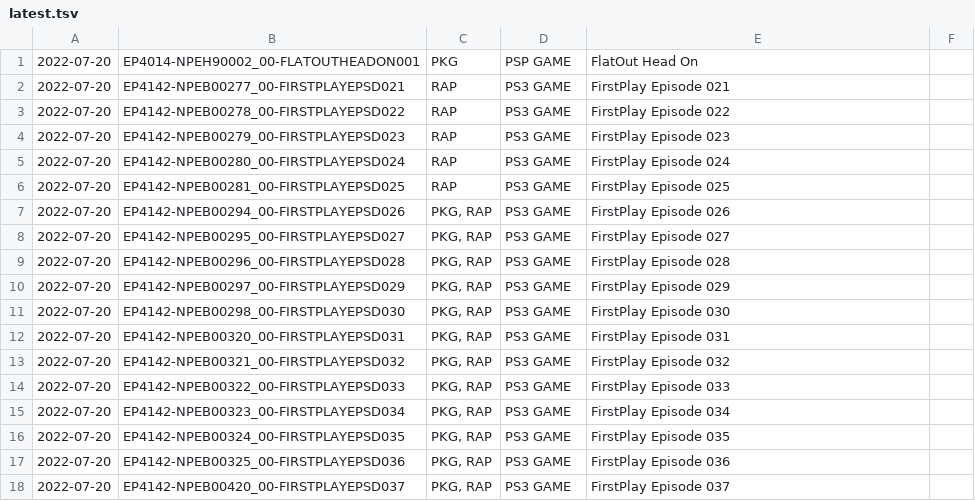
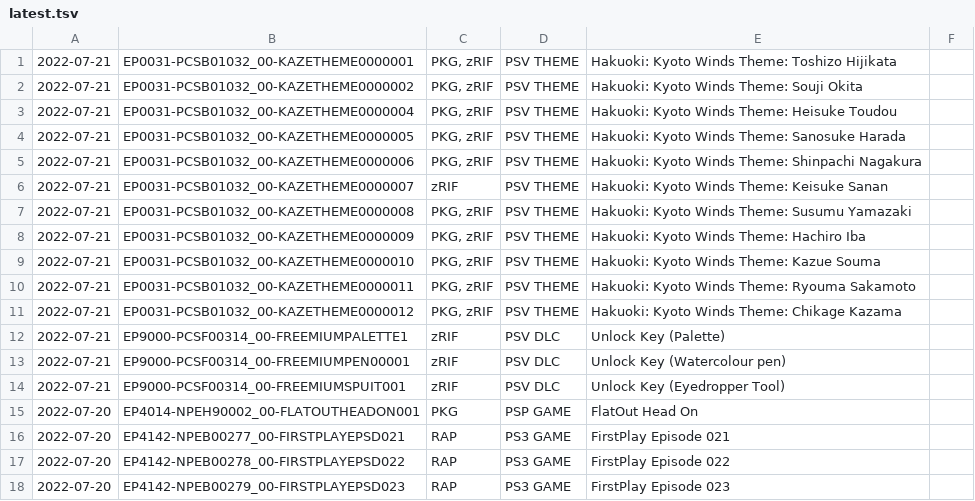
Before and after one commit to 1jtp8sobiu/psn-chihiro, a TSV file: latest.tsv, drawn as a sheet; only a part is shown; the shorter side is filled out with more unchanged rows; the diff covers the shown part only; the diff names each change by its address in the sheet, - before the commit and + after, or states it on an @@ line.

```diff
--- a/latest.tsv
+++ b/latest.tsv
+row 1: 2022-07-21 | EP0031-PCSB01032_00-KAZETHEME0000001 | PKG, zRIF | PSV THEME | Hakuoki: Kyoto Winds Theme: Toshizo Hijikata
+row 2: 2022-07-21 | EP0031-PCSB01032_00-KAZETHEME0000002 | PKG, zRIF | PSV THEME | Hakuoki: Kyoto Winds Theme: Souji Okita
+row 3: 2022-07-21 | EP0031-PCSB01032_00-KAZETHEME0000004 | PKG, zRIF | PSV THEME | Hakuoki: Kyoto Winds Theme: Heisuke Toudou
+row 4: 2022-07-21 | EP0031-PCSB01032_00-KAZETHEME0000005 | PKG, zRIF | PSV THEME | Hakuoki: Kyoto Winds Theme: Sanosuke Harada
+row 5: 2022-07-21 | EP0031-PCSB01032_00-KAZETHEME0000006 | PKG, zRIF | PSV THEME | Hakuoki: Kyoto Winds Theme: Shinpachi Nagakura
+row 6: 2022-07-21 | EP0031-PCSB01032_00-KAZETHEME0000007 | zRIF | PSV THEME | Hakuoki: Kyoto Winds Theme: Keisuke Sanan
+row 7: 2022-07-21 | EP0031-PCSB01032_00-KAZETHEME0000008 | PKG, zRIF | PSV THEME | Hakuoki: Kyoto Winds Theme: Susumu Yamazaki
+row 8: 2022-07-21 | EP0031-PCSB01032_00-KAZETHEME0000009 | PKG, zRIF | PSV THEME | Hakuoki: Kyoto Winds Theme: Hachiro Iba
+row 9: 2022-07-21 | EP0031-PCSB01032_00-KAZETHEME0000010 | PKG, zRIF | PSV THEME | Hakuoki: Kyoto Winds Theme: Kazue Souma
+row 10: 2022-07-21 | EP0031-PCSB01032_00-KAZETHEME0000011 | PKG, zRIF | PSV THEME | Hakuoki: Kyoto Winds Theme: Ryouma Sakamoto
+row 11: 2022-07-21 | EP0031-PCSB01032_00-KAZETHEME0000012 | PKG, zRIF | PSV THEME | Hakuoki: Kyoto Winds Theme: Chikage Kazama
+row 12: 2022-07-21 | EP9000-PCSF00314_00-FREEMIUMPALETTE1 | zRIF | PSV DLC | Unlock Key (Palette)
+row 13: 2022-07-21 | EP9000-PCSF00314_00-FREEMIUMPEN00001 | zRIF | PSV DLC | Unlock Key (Watercolour pen)
+row 14: 2022-07-21 | EP9000-PCSF00314_00-FREEMIUMSPUIT001 | zRIF | PSV DLC | Unlock Key (Eyedropper Tool)
```
Also changed, not shown: 14 removed rows elsewhere in this file, 2 other files.
